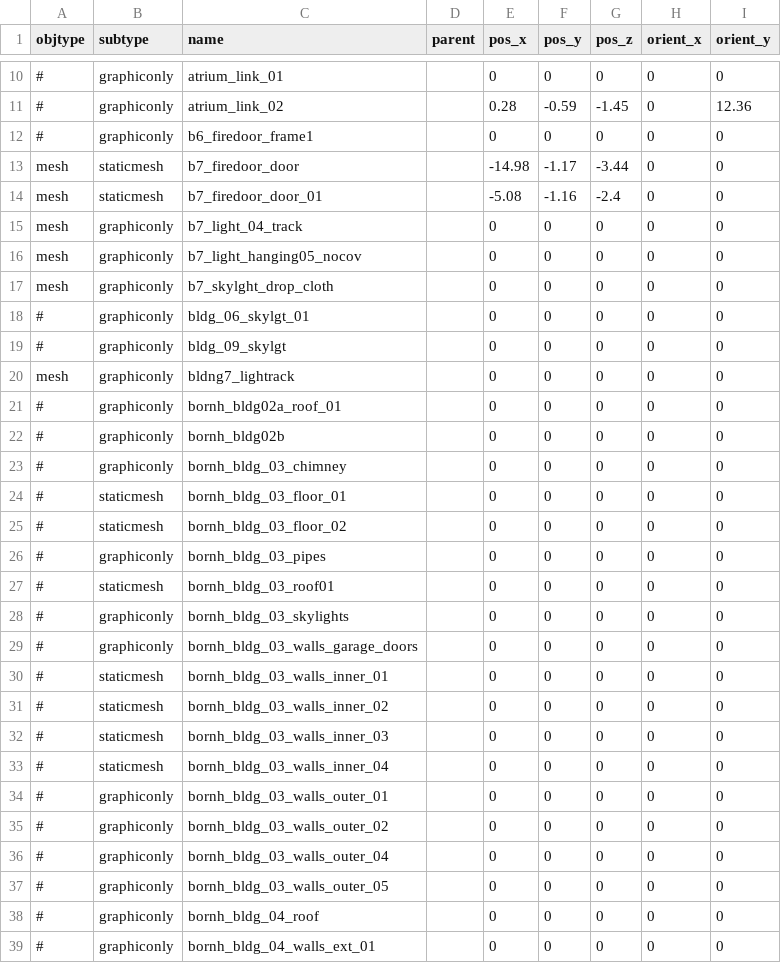
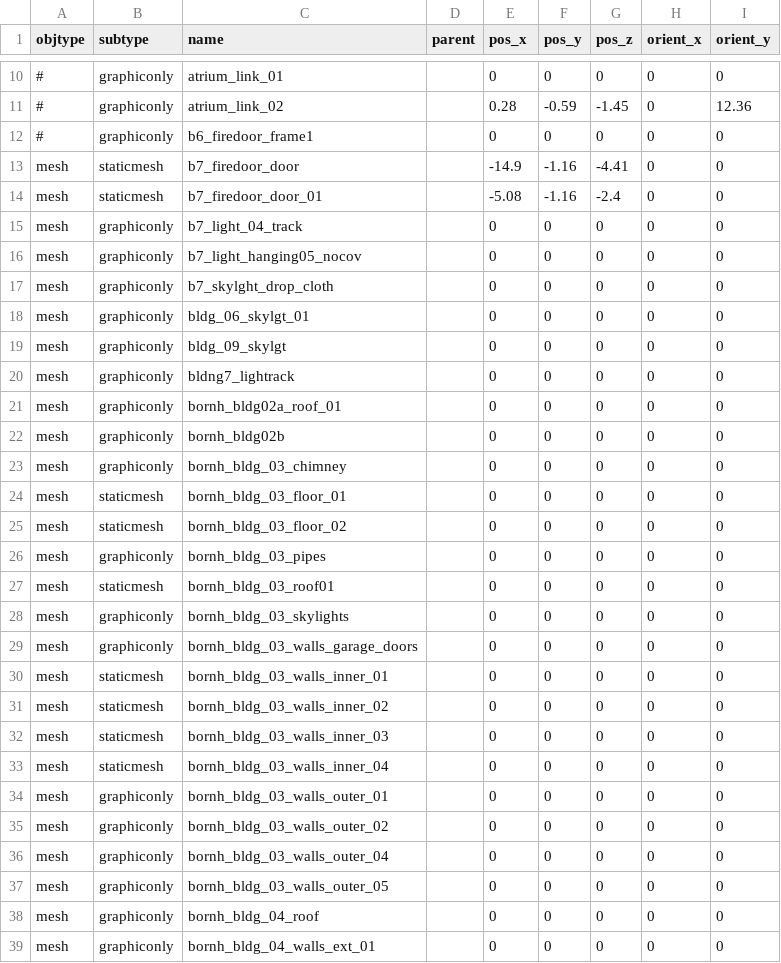
Before and after one commit to speedlimits/museum, a CSV file: scenes/funmode_env.csv, drawn as a sheet; only a part is shown, gaps mark what is left out; the diff covers the shown part only; the diff names each change by its address in the sheet, - before the commit and + after, or states it on an @@ line.

```diff
--- a/scenes/funmode_env.csv
+++ b/scenes/funmode_env.csv
-E13 (pos_x): -14.98
+E13 (pos_x): -14.9
-F13 (pos_y): -1.17
+F13 (pos_y): -1.16
-G13 (pos_z): -3.44
+G13 (pos_z): -4.41
-A18:A19 (objtype): #
+A18:A19 (objtype): mesh
-A21:A39 (objtype): #
+A21:A39 (objtype): mesh
```
Also changed, not shown: 1 added row and 87 edited cells elsewhere in this file.
